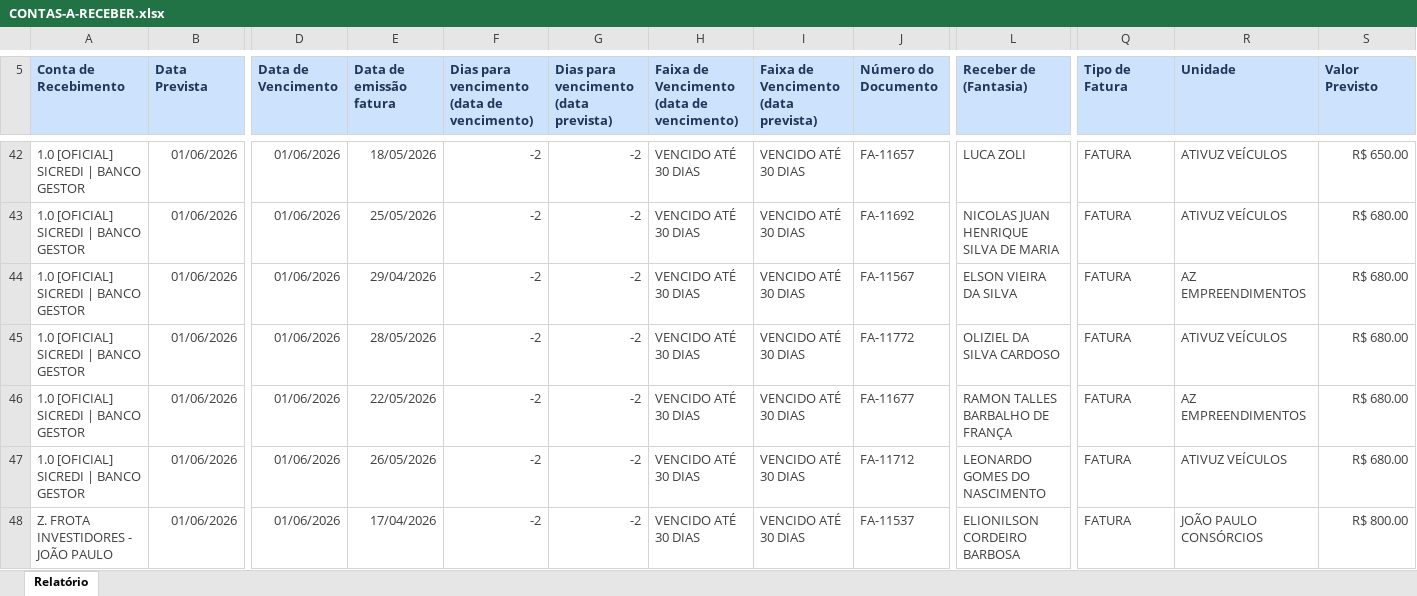
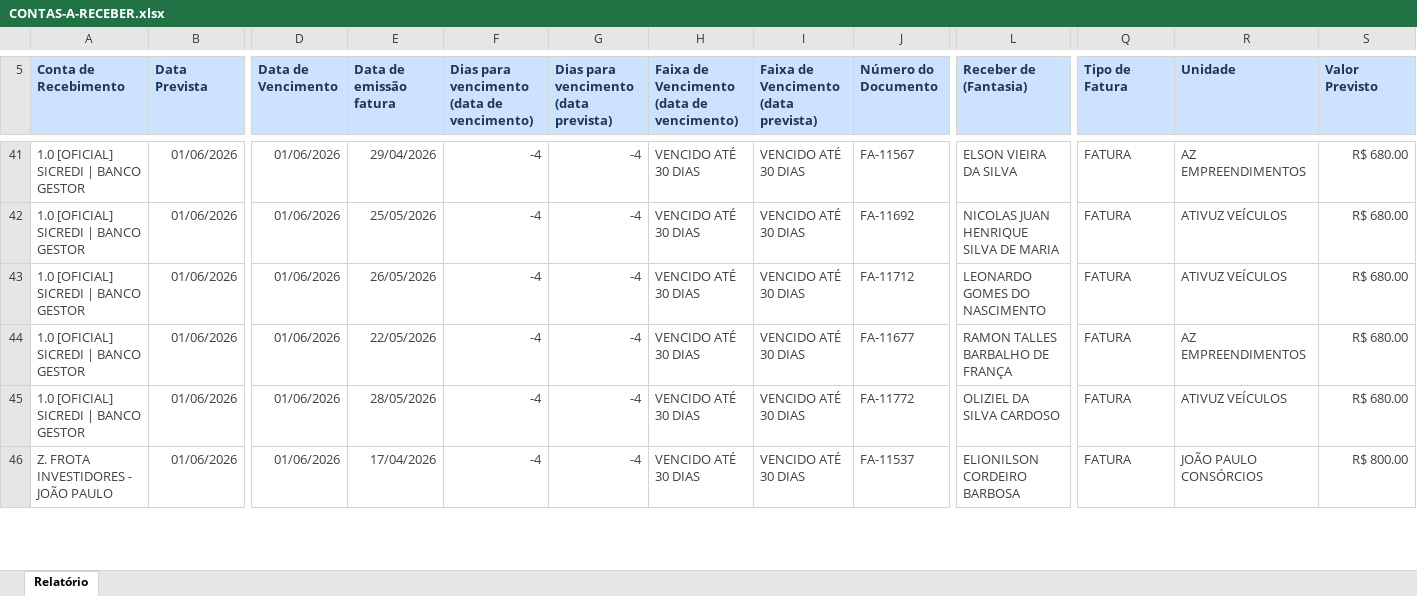
Before and after one commit to lopesjoel/Dashboard-Ativuz, an Excel workbook: planilhas/CONTAS-A-RECEBER.xlsx, sheet Relatório, drawn as a sheet; only a part is shown, gaps mark what is left out; values as stored, in another font and other column widths than the file's, no borders; removed rows and columns are numbered as before the commit, all else as after; rows hold the shown columns only; the diff covers the shown part only; the diff names each change by its address in the sheet, - before the commit and + after, or states it on an @@ line.

```diff
--- a/planilhas/CONTAS-A-RECEBER.xlsx (sheet Relatório)
+++ b/planilhas/CONTAS-A-RECEBER.xlsx (sheet Relatório)
-E41 (Data de emissão fatura): 18/05/2026
+E41 (Data de emissão fatura): 29/04/2026
-F41:F42: -2
+F41:F42: -4
-G41:G42: -2
+G41:G42: -4
-J41 (Número do Documento): FA-11657
+J41 (Número do Documento): FA-11567
-L41 (Receber de (Fantasia)): LUCA ZOLI
+L41 (Receber de (Fantasia)): ELSON VIEIRA DA SILVA
-R41 (Unidade): ATIVUZ VEÍCULOS
+R41 (Unidade): AZ EMPREENDIMENTOS
-S41 (Valor Previsto): R$ 650.00
+S41 (Valor Previsto): R$ 680.00
-row 44: 1.0 [OFICIAL] SICREDI | BANCO GESTOR | 01/06/2026 | 01/06/2026 | 29/04/2026 | -2 | -2 | VENCIDO ATÉ 30 DIAS | VENCIDO ATÉ 30 DIAS | FA-11567 | ELSON VIEIRA DA SILVA | FATURA | AZ EMPREENDIMENTOS | R$ 680.00
-E43 (Data de emissão fatura): 28/05/2026
+E43 (Data de emissão fatura): 26/05/2026
-F43:F46: -2
+F43:F46: -4
-G43:G46: -2
+G43:G46: -4
-J43 (Número do Documento): FA-11772
+J43 (Número do Documento): FA-11712
-L43 (Receber de (Fantasia)): OLIZIEL DA SILVA CARDOSO
+L43 (Receber de (Fantasia)): LEONARDO GOMES DO NASCIMENTO
-E45 (Data de emissão fatura): 26/05/2026
+E45 (Data de emissão fatura): 28/05/2026
-J45 (Número do Documento): FA-11712
+J45 (Número do Documento): FA-11772
-L45 (Receber de (Fantasia)): LEONARDO GOMES DO NASCIMENTO
+L45 (Receber de (Fantasia)): OLIZIEL DA SILVA CARDOSO
```
Also changed, not shown: 42 added rows, 1 removed row and 110 edited cells elsewhere in this sheet.
